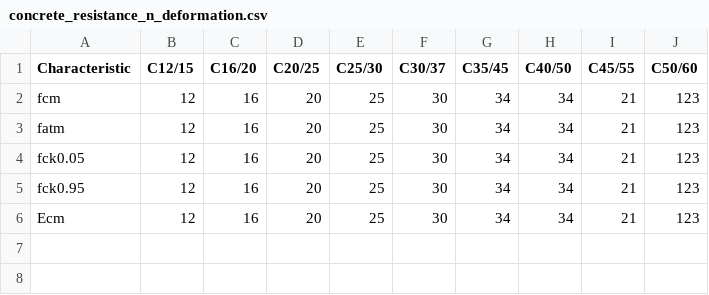
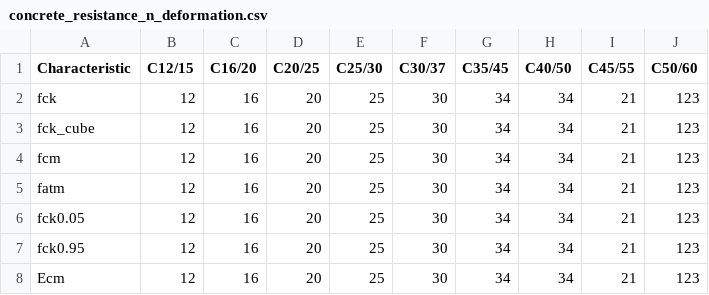
Before and after one commit to nica-dan-cs/mo-trusser, a CSV file: concrete_resistance_n_deformation.csv, drawn as a sheet.

```diff
--- a/concrete_resistance_n_deformation.csv
+++ b/concrete_resistance_n_deformation.csv
@@ -1,2 +1,4 @@
 Characteristic,C12/15,C16/20,C20/25,C25/30,C30/37,C35/45,C40/50,C45/55,C50/60
+fck,12,16,20,25,30,34,34,21,123
+fck_cube,12,16,20,25,30,34,34,21,123
 fcm,12,16,20,25,30,34,34,21,123
```
Also changed, not shown: 8 other files.
